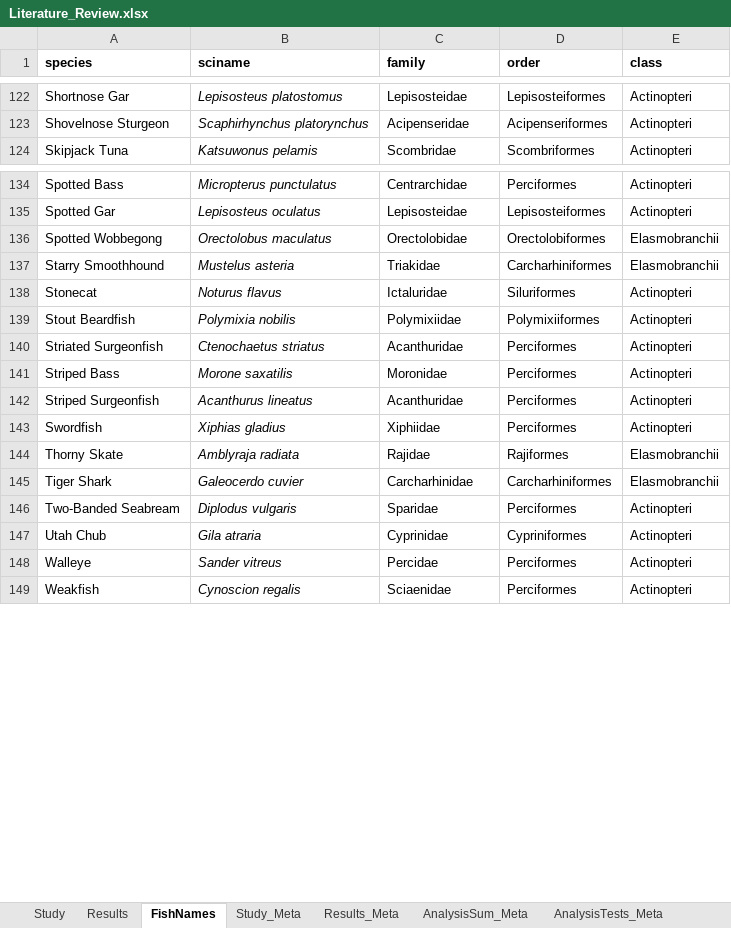
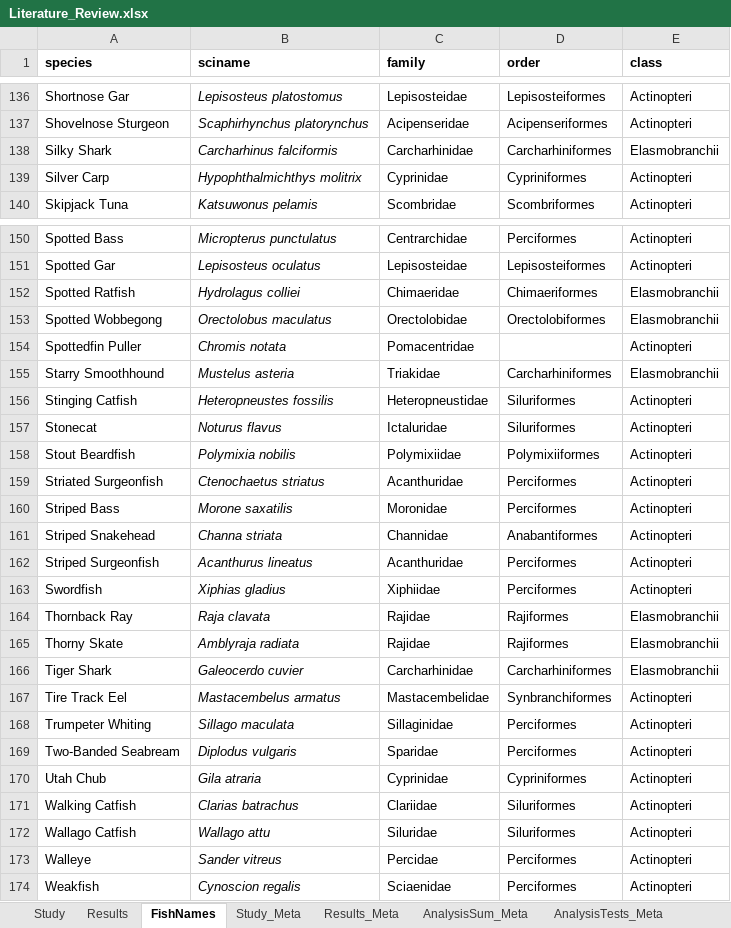
Before and after one commit to droglenc/AgePrecision, an Excel workbook: data/Literature_Review.xlsx, sheet FishNames, drawn as a sheet; only a part is shown, gaps mark what is left out; values as stored, in another font and other column widths than the file's, no borders; charts and pictures not drawn; the diff covers the shown part only; the diff names each change by its address in the sheet, - before the commit and + after, or states it on an @@ line.

```diff
--- a/data/Literature_Review.xlsx (sheet FishNames)
+++ b/data/Literature_Review.xlsx (sheet FishNames)
+row 138: Silky Shark | Carcharhinus falciformis | Carcharhinidae | Carcharhiniformes | Elasmobranchii
+row 139: Silver Carp | Hypophthalmichthys molitrix | Cyprinidae | Cypriniformes | Actinopteri
+row 152: Spotted Ratfish | Hydrolagus colliei | Chimaeridae | Chimaeriformes | Elasmobranchii
+row 154: Spottedfin Puller | Chromis notata | Pomacentridae |  | Actinopteri
+row 156: Stinging Catfish | Heteropneustes fossilis | Heteropneustidae | Siluriformes | Actinopteri
+row 161: Striped Snakehead | Channa striata | Channidae | Anabantiformes | Actinopteri
+row 164: Thornback Ray | Raja clavata | Rajidae | Rajiformes | Elasmobranchii
+row 167: Tire Track Eel | Mastacembelus armatus | Mastacembelidae | Synbranchiformes | Actinopteri
+row 168: Trumpeter Whiting | Sillago maculata | Sillaginidae | Perciformes | Actinopteri
+row 171: Walking Catfish | Clarias batrachus | Clariidae | Siluriformes | Actinopteri
+row 172: Wallago Catfish | Wallago attu | Siluridae | Siluriformes | Actinopteri
```
Also changed, not shown: 14 added rows elsewhere in this sheet, sheet Results, sheet Study, sheet Results_Meta, 3 other files.
